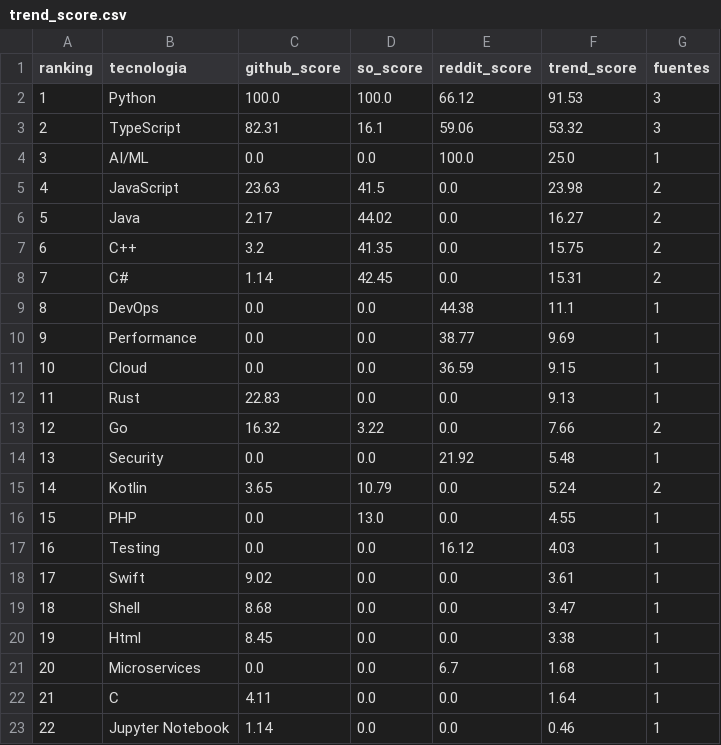
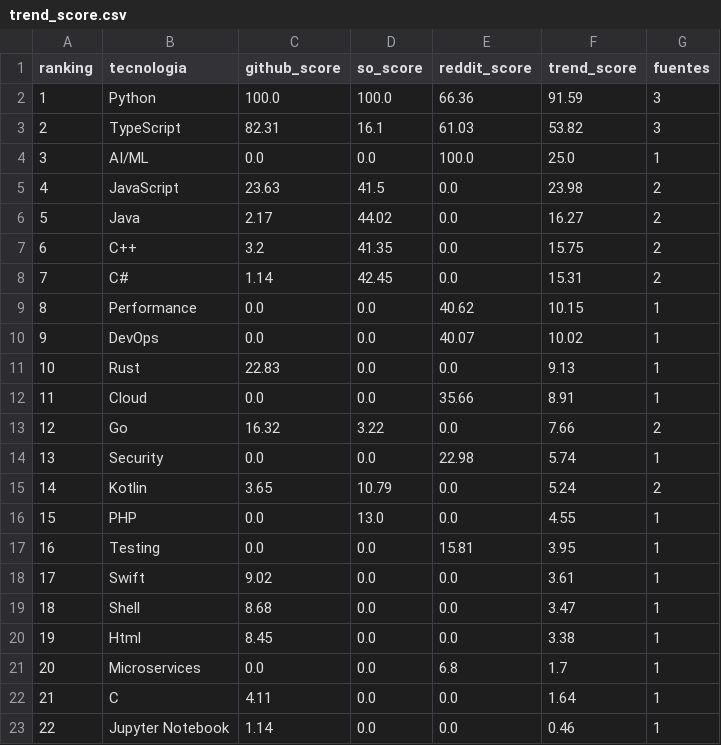
Before and after one commit to Sam-24-dev/Technology-trend-analysis-platform, a CSV file: datos/trend_score.csv, drawn as a sheet.

```diff
--- a/datos/trend_score.csv
+++ b/datos/trend_score.csv
@@ -1,4 +1,4 @@
 ranking,tecnologia,github_score,so_score,reddit_score,trend_score,fuentes
-1,Python,100.0,100.0,66.12,91.53,3
-2,TypeScript,82.31,16.1,59.06,53.32,3
+1,Python,100.0,100.0,66.36,91.59,3
+2,TypeScript,82.31,16.1,61.03,53.82,3
 3,AI/ML,0.0,0.0,100.0,25.0,1
@@ -8,11 +8,11 @@ ranking,tecnologia,github_score,so_score,reddit_score,trend_score,fuentes
 7,C#,1.14,42.45,0.0,15.31,2
-8,DevOps,0.0,0.0,44.38,11.1,1
-9,Performance,0.0,0.0,38.77,9.69,1
-10,Cloud,0.0,0.0,36.59,9.15,1
-11,Rust,22.83,0.0,0.0,9.13,1
+8,Performance,0.0,0.0,40.62,10.15,1
+9,DevOps,0.0,0.0,40.07,10.02,1
+10,Rust,22.83,0.0,0.0,9.13,1
+11,Cloud,0.0,0.0,35.66,8.91,1
 12,Go,16.32,3.22,0.0,7.66,2
-13,Security,0.0,0.0,21.92,5.48,1
+13,Security,0.0,0.0,22.98,5.74,1
 14,Kotlin,3.65,10.79,0.0,5.24,2
 15,PHP,0.0,13.0,0.0,4.55,1
-16,Testing,0.0,0.0,16.12,4.03,1
+16,Testing,0.0,0.0,15.81,3.95,1
 17,Swift,9.02,0.0,0.0,3.61,1
@@ -20,3 +20,3 @@ ranking,tecnologia,github_score,so_score,reddit_score,trend_score,fuentes
 19,Html,8.45,0.0,0.0,3.38,1
-20,Microservices,0.0,0.0,6.7,1.68,1
+20,Microservices,0.0,0.0,6.8,1.7,1
 21,C,4.11,0.0,0.0,1.64,1
```
Also changed, not shown: datos/reddit_sentimiento_frameworks.csv, frontend/assets/data/reddit_sentimiento_frameworks.csv, 11 other files.
